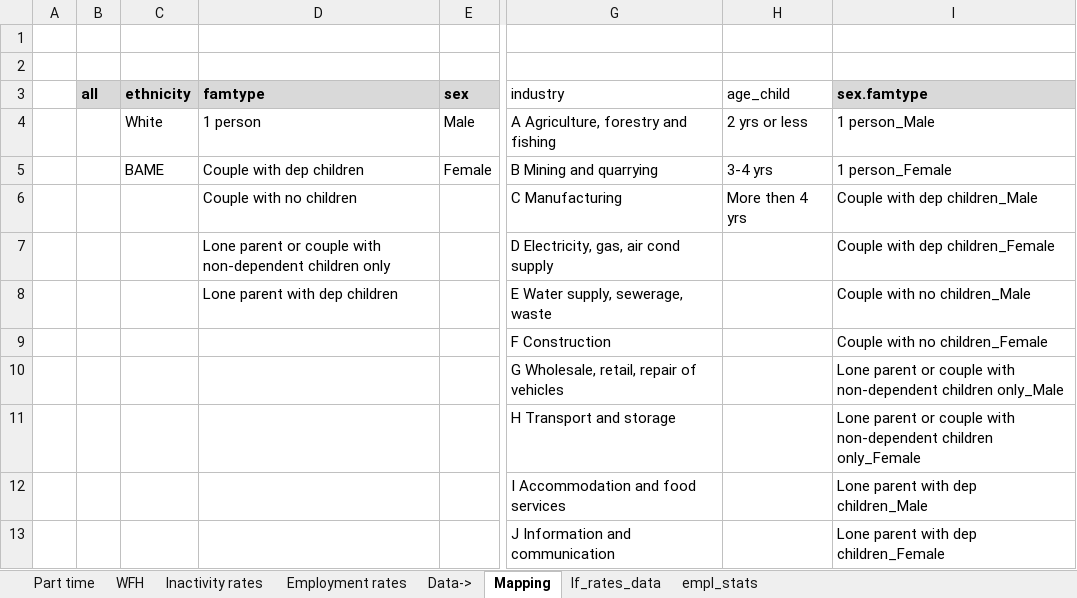
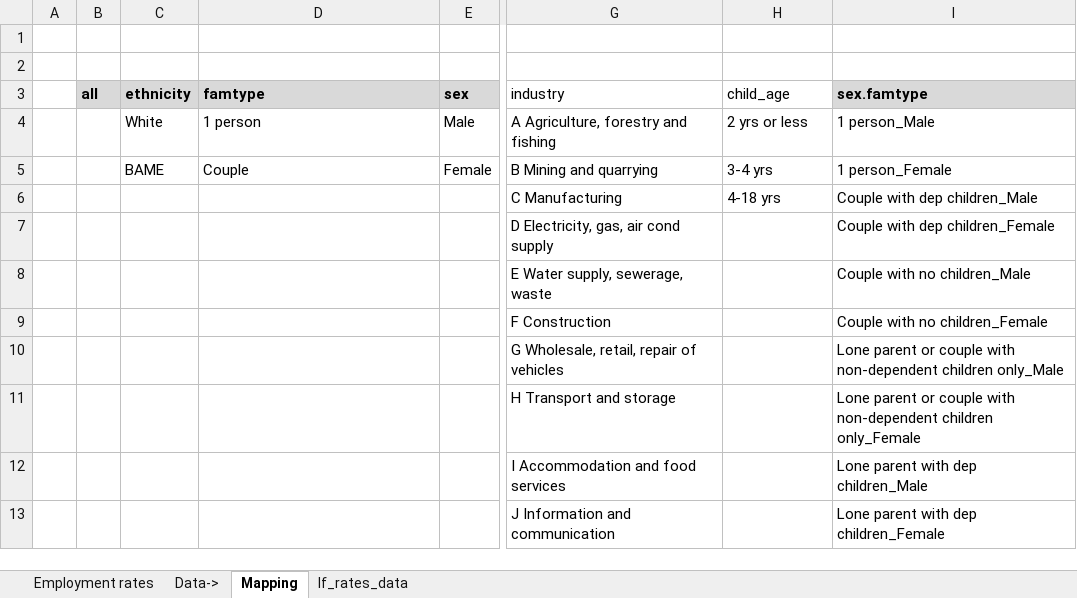
Before and after one commit to ammar-gla/childcare, an Excel workbook: OUTPUT/DATA/Overall labour market rates.xlsx, sheet Mapping, drawn as a sheet; only a part is shown, gaps mark what is left out; values as stored, in another font and other column widths than the file's, no borders; the diff names each change by its address in the sheet, - before the commit and + after, or states it on an @@ line.

Commit message:
clean up overall sumstat xlsx; allow overall sumstats without parent byvar in script

```diff
--- a/OUTPUT/DATA/Overall labour market rates.xlsx (sheet Mapping)
+++ b/OUTPUT/DATA/Overall labour market rates.xlsx (sheet Mapping)
-sheet tab: Part time
-sheet tab: WFH
-sheet tab: Inactivity rates
-sheet tab: empl_stats
-H3: age_child
+H3: child_age
-D5 (famtype): Couple with dep children
+D5 (famtype): Couple
-D6 (famtype): Couple with no children
+D6 (famtype): (empty)
-H6 (child_age): More then 4 yrs
+H6 (child_age): 4-18 yrs
-D7 (famtype): Lone parent or couple with non-dependent children only
+D7 (famtype): (empty)
-D8 (famtype): Lone parent with dep children
+D8 (famtype): (empty)
```
Also changed, not shown: sheet Employment rates, formulas that keep their value, 4 other files.
